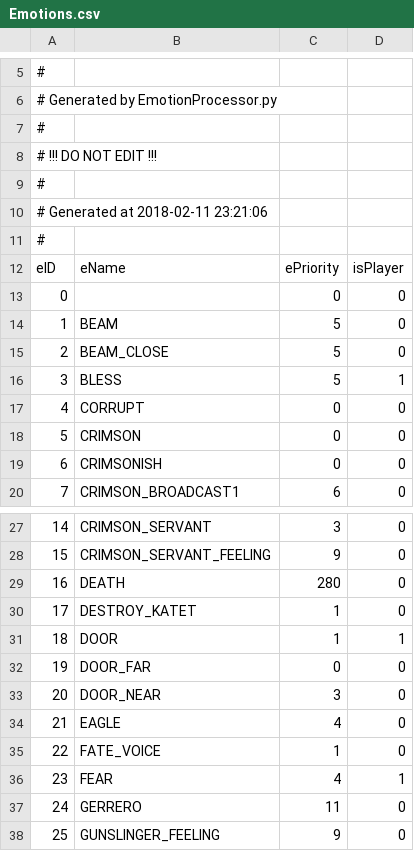
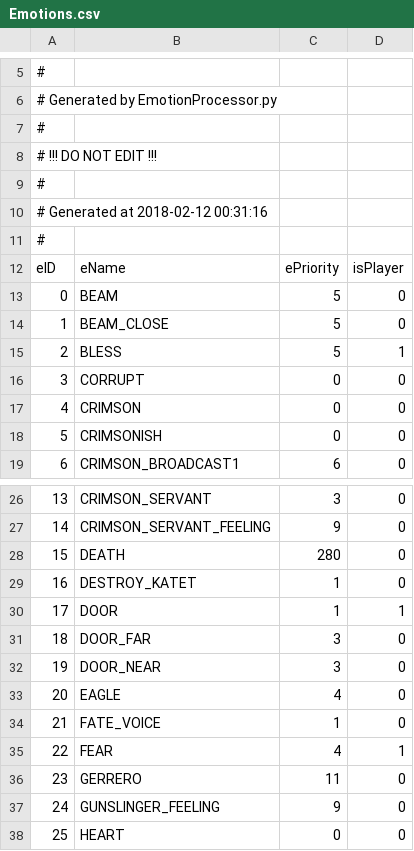
Before and after one commit to Kreyl/ArmletBT, a CSV file: MusicProcessor/Emotions.csv, drawn as a sheet; only a part is shown, gaps mark what is left out; the shorter side is filled out with more unchanged rows; removed rows and columns are numbered as before the commit, all else as after; the diff names each change by its address in the sheet, - before the commit and + after, or states it on an @@ line.

```diff
--- a/MusicProcessor/Emotions.csv
+++ b/MusicProcessor/Emotions.csv
@@ column A renumbered from row 10 down @@
-row 13: 0 |  | 0 | 0
-C31: 0
+C31: 3
```
Also changed, not shown: MusicProcessor/Characters.csv, MusicProcessor/Reasons.csv, 2 other files.
